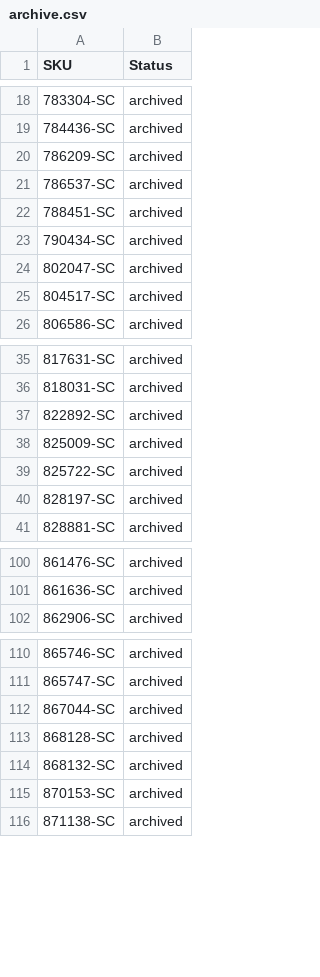
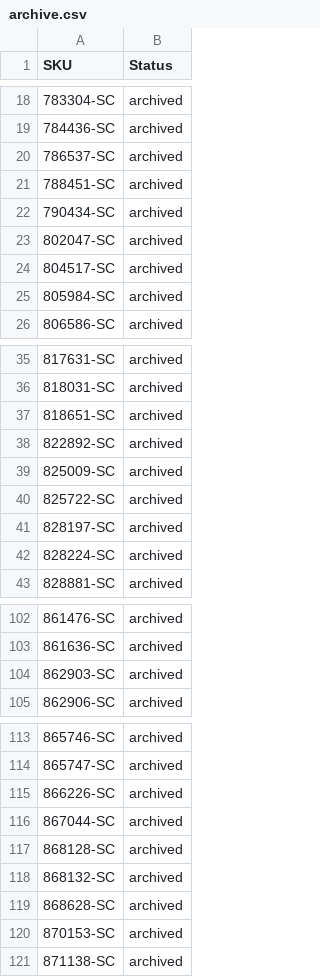
Before and after one commit to nosaj2783/cks-silverchef-sync, a CSV file: archive.csv, drawn as a sheet; only a part is shown, gaps mark what is left out; removed rows and columns are numbered as before the commit, all else as after; the diff covers the shown part only; the diff names each change by its address in the sheet, - before the commit and + after, or states it on an @@ line.

```diff
--- a/archive.csv
+++ b/archive.csv
-row 20: 786209-SC | archived
+row 25: 805984-SC | archived
+row 37: 818651-SC | archived
+row 42: 828224-SC | archived
+row 104: 862903-SC | archived
+row 115: 866226-SC | archived
+row 119: 868628-SC | archived
```
Also changed, not shown: 1 added row elsewhere in this file, update.csv, 2 other files.
